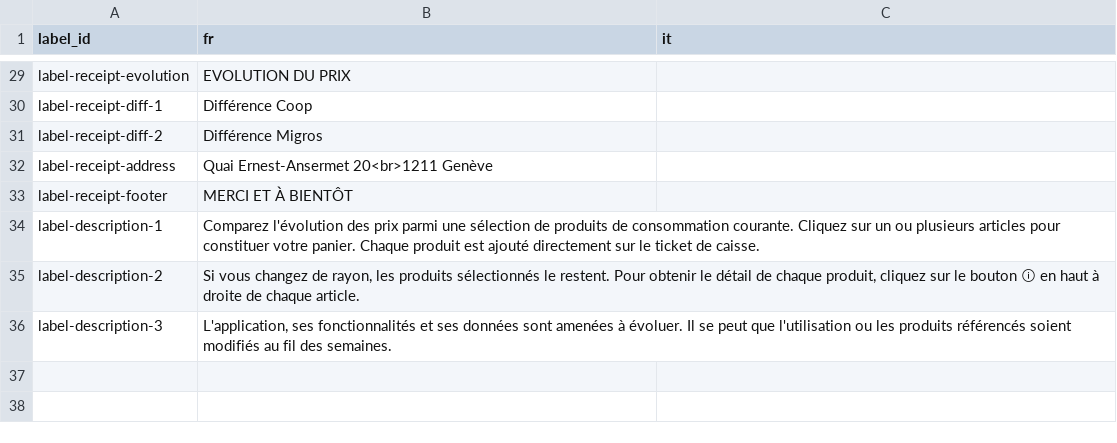
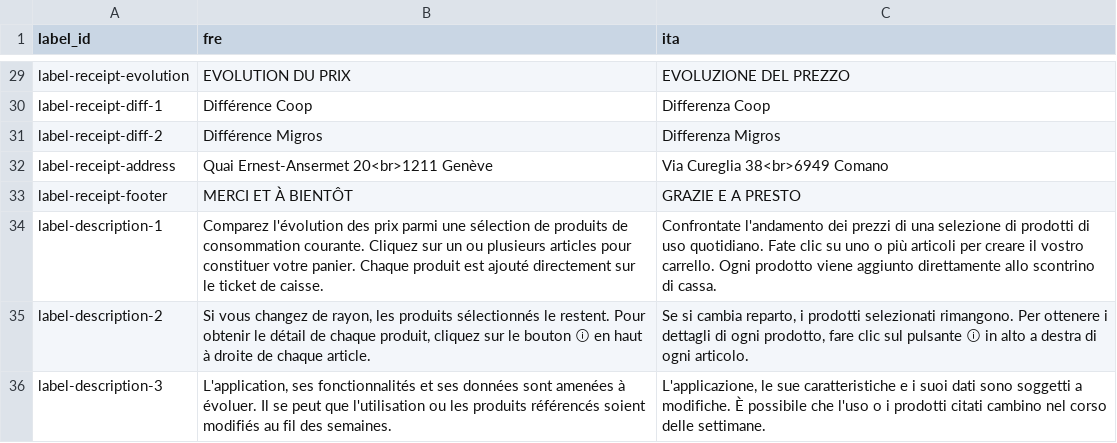
Before and after one commit to cgcrts/viz_inflation, a CSV file: data/translation.csv, drawn as a sheet; only a part is shown, gaps mark what is left out; the diff covers the shown part only; the diff names each change by its address in the sheet, - before the commit and + after, or states it on an @@ line.

```diff
--- a/data/translation.csv
+++ b/data/translation.csv
-B1: fr
+B1: fre
-C1: it
+C1: ita
-C29 (ita): (empty)
+C29 (ita): EVOLUZIONE DEL PREZZO
-C30 (ita): (empty)
+C30 (ita): Differenza Coop
-C31 (ita): (empty)
+C31 (ita): Differenza Migros
-C32 (ita): (empty)
+C32 (ita): Via Cureglia 38<br>6949 Comano
-C33 (ita): (empty)
+C33 (ita): GRAZIE E A PRESTO
-C34 (ita): (empty)
+C34 (ita): Confrontate l'andamento dei prezzi di una selezione di prodotti di uso quotidiano. Fate clic su uno o più articoli per creare il vostro carrello. Ogni prodotto viene aggiunto direttamente allo scontrino di cassa.
-C35 (ita): (empty)
+C35 (ita): Se si cambia reparto, i prodotti selezionati rimangono. Per ottenere i dettagli di ogni prodotto, fare clic sul pulsante ⓘ in alto a destra di ogni articolo.
-C36 (ita): (empty)
+C36 (ita): L'applicazione, le sue caratteristiche e i suoi dati sono soggetti a modifiche. È possibile che l'uso o i prodotti citati cambino nel corso delle settimane.
```
Also changed, not shown: 27 edited cells elsewhere in this file, 2 other files.
